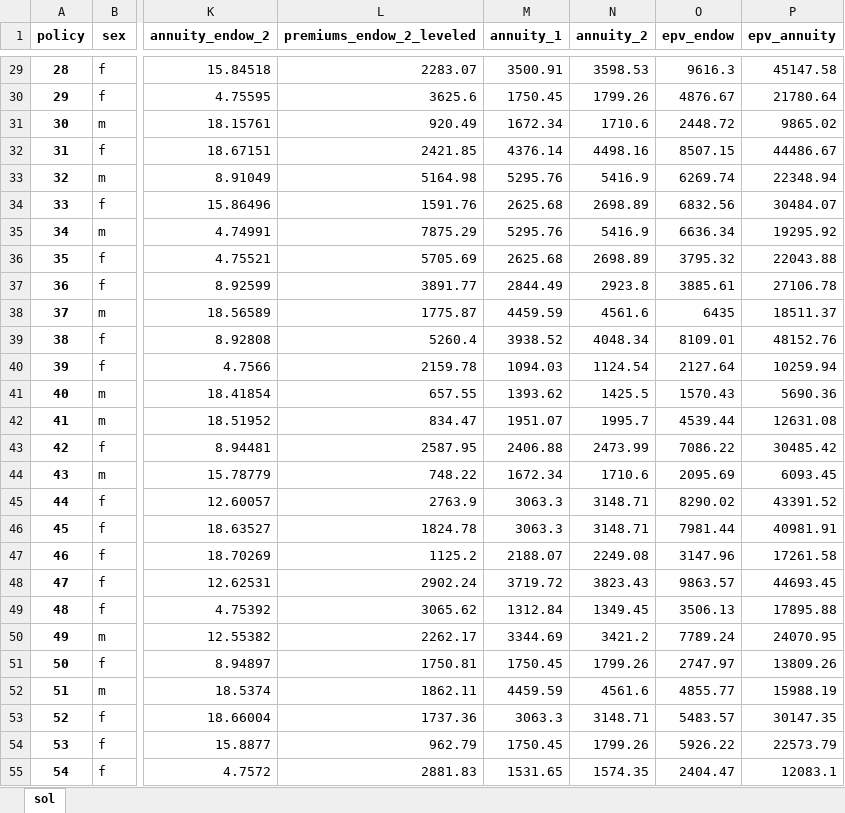
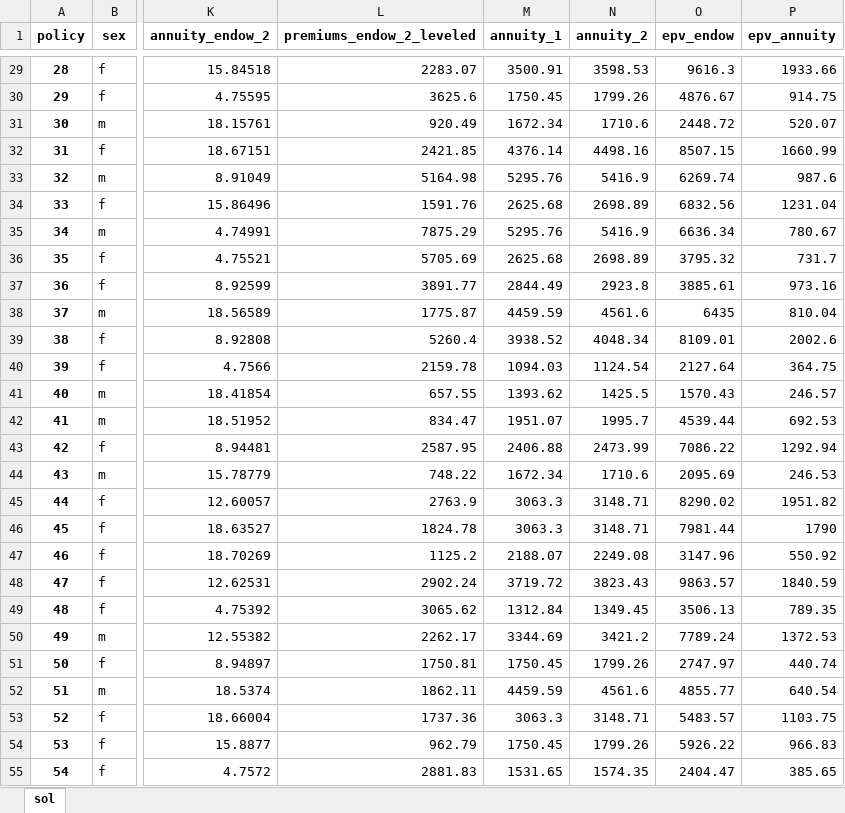
Before and after one commit to parcr/lifeActuary_dev, an Excel workbook: exerciseActuarialRiskManagement22/portfolio_arm_sol.xlsx, sheet sol, drawn as a sheet; only a part is shown, gaps mark what is left out; values as stored, in another font and other column widths than the file's, no borders; the diff covers the shown part only; the diff names each change by its address in the sheet, - before the commit and + after, or states it on an @@ line.

```diff
--- a/exerciseActuarialRiskManagement22/portfolio_arm_sol.xlsx (sheet sol)
+++ b/exerciseActuarialRiskManagement22/portfolio_arm_sol.xlsx (sheet sol)
-P29 (epv_annuity): 45147.58
+P29 (epv_annuity): 1933.66
-P30 (epv_annuity): 21780.64
+P30 (epv_annuity): 914.75
-P31 (epv_annuity): 9865.02
+P31 (epv_annuity): 520.07
-P32 (epv_annuity): 44486.67
+P32 (epv_annuity): 1660.99
-P33 (epv_annuity): 22348.94
+P33 (epv_annuity): 987.6
-P34 (epv_annuity): 30484.07
+P34 (epv_annuity): 1231.04
-P35 (epv_annuity): 19295.92
+P35 (epv_annuity): 780.67
-P36 (epv_annuity): 22043.88
+P36 (epv_annuity): 731.7
-P37 (epv_annuity): 27106.78
+P37 (epv_annuity): 973.16
-P38 (epv_annuity): 18511.37
+P38 (epv_annuity): 810.04
-P39 (epv_annuity): 48152.76
+P39 (epv_annuity): 2002.6
-P40 (epv_annuity): 10259.94
+P40 (epv_annuity): 364.75
-P41 (epv_annuity): 5690.36
+P41 (epv_annuity): 246.57
-P42 (epv_annuity): 12631.08
+P42 (epv_annuity): 692.53
-P43 (epv_annuity): 30485.42
+P43 (epv_annuity): 1292.94
-P44 (epv_annuity): 6093.45
+P44 (epv_annuity): 246.53
-P45 (epv_annuity): 43391.52
+P45 (epv_annuity): 1951.82
-P46 (epv_annuity): 40981.91
+P46 (epv_annuity): 1790
-P47 (epv_annuity): 17261.58
+P47 (epv_annuity): 550.92
-P48 (epv_annuity): 44693.45
+P48 (epv_annuity): 1840.59
-P49 (epv_annuity): 17895.88
+P49 (epv_annuity): 789.35
-P50 (epv_annuity): 24070.95
+P50 (epv_annuity): 1372.53
-P51 (epv_annuity): 13809.26
+P51 (epv_annuity): 440.74
-P52 (epv_annuity): 15988.19
+P52 (epv_annuity): 640.54
-P53 (epv_annuity): 30147.35
+P53 (epv_annuity): 1103.75
-P54 (epv_annuity): 22573.79
+P54 (epv_annuity): 966.83
-P55 (epv_annuity): 12083.1
+P55 (epv_annuity): 385.65
```
Also changed, not shown: 1973 edited cells elsewhere in this sheet, 1 other file.
